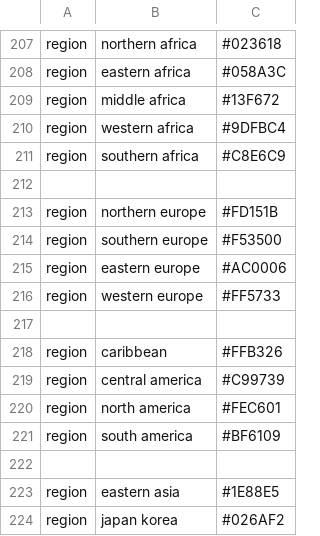
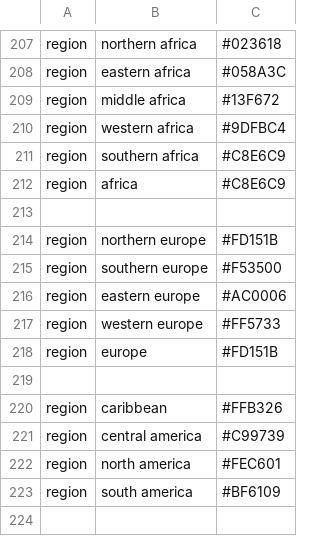
Before and after one commit to charlynebuerki/swiss_co-circulating_viruses, a TSV file: config/colors.tsv, drawn as a sheet; only a part is shown, gaps mark what is left out; the shorter side is filled out with more unchanged rows; the diff covers the shown part only.

```diff
--- a/config/colors.tsv
+++ b/config/colors.tsv
@@ -211,2 +211,3 @@ region	western africa	#9DFBC4
 region	southern africa	#C8E6C9
+region	africa	#C8E6C9
 
@@ -216,2 +217,3 @@ region	eastern europe	#AC0006
 region	western europe	#FF5733
+region	europe	#FD151B
 
```
Also changed, not shown: 27 added rows and 8 removed rows elsewhere in this file, 1 other file.
